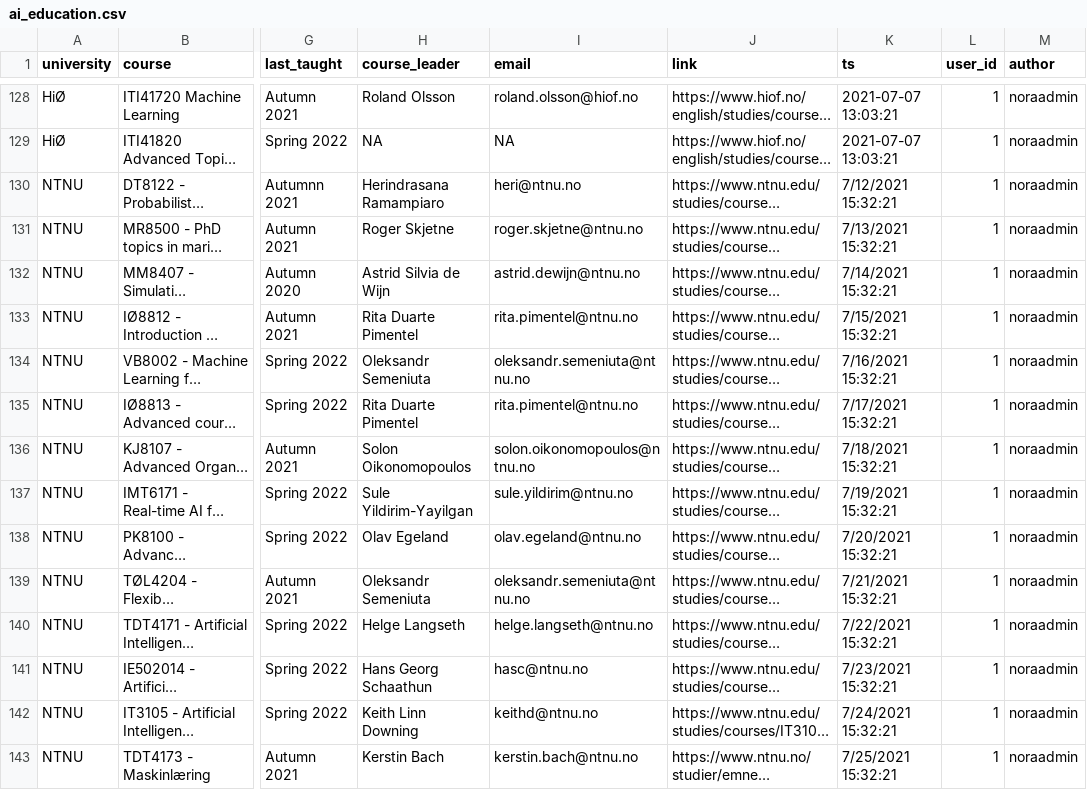
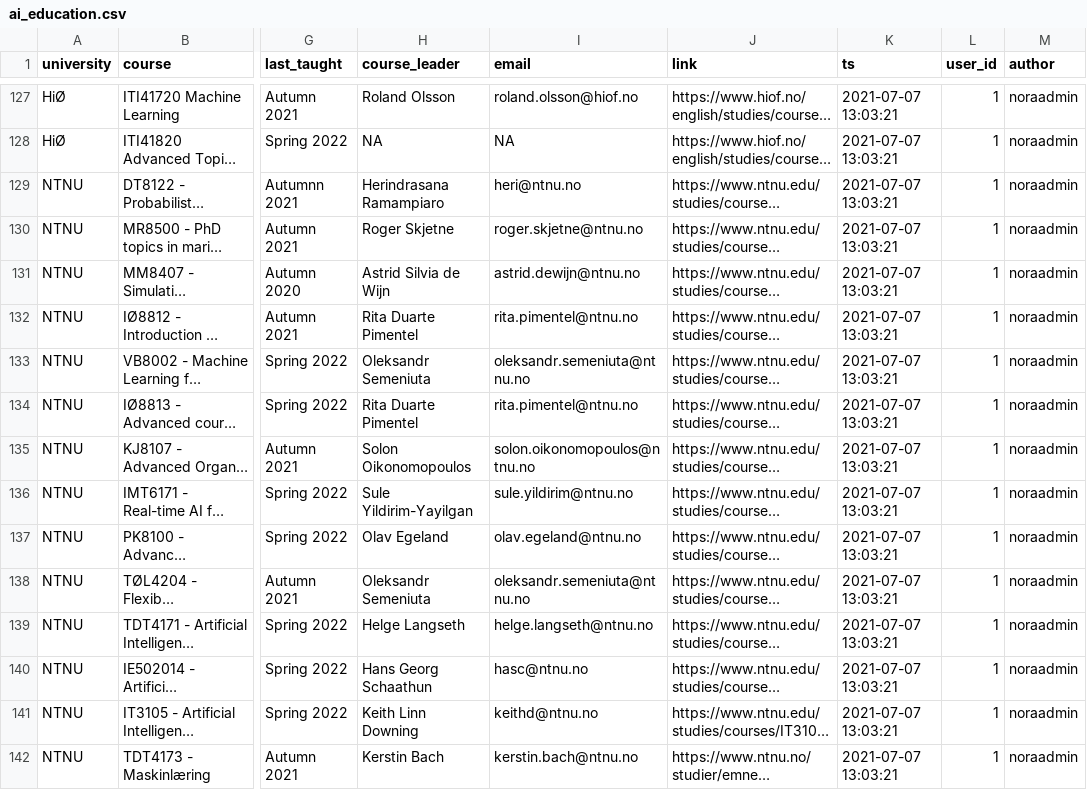
Before and after one commit to AlexMoltzau/norwegianaidirectory, a CSV file: ai_education.csv, drawn as a sheet; only a part is shown, gaps mark what is left out; long unchanged cells end in …; addresses are those after the commit; the diff covers the shown part only; the diff names each change by its address in the sheet, - before the commit and + after, or states it on an @@ line.

```diff
--- a/ai_education.csv
+++ b/ai_education.csv
-K129 (ts): 7/12/2021 15:32:21
+K129 (ts): 2021-07-07 13:03:21
-K130 (ts): 7/13/2021 15:32:21
+K130 (ts): 2021-07-07 13:03:21
-K131 (ts): 7/14/2021 15:32:21
+K131 (ts): 2021-07-07 13:03:21
-K132 (ts): 7/15/2021 15:32:21
+K132 (ts): 2021-07-07 13:03:21
-K133 (ts): 7/16/2021 15:32:21
+K133 (ts): 2021-07-07 13:03:21
-K134 (ts): 7/17/2021 15:32:21
+K134 (ts): 2021-07-07 13:03:21
-K135 (ts): 7/18/2021 15:32:21
+K135 (ts): 2021-07-07 13:03:21
-K136 (ts): 7/19/2021 15:32:21
+K136 (ts): 2021-07-07 13:03:21
-K137 (ts): 7/20/2021 15:32:21
+K137 (ts): 2021-07-07 13:03:21
-K138 (ts): 7/21/2021 15:32:21
+K138 (ts): 2021-07-07 13:03:21
-K139 (ts): 7/22/2021 15:32:21
+K139 (ts): 2021-07-07 13:03:21
-K140 (ts): 7/23/2021 15:32:21
+K140 (ts): 2021-07-07 13:03:21
-K141 (ts): 7/24/2021 15:32:21
+K141 (ts): 2021-07-07 13:03:21
-K142 (ts): 7/25/2021 15:32:21
+K142 (ts): 2021-07-07 13:03:21
```
Also changed, not shown: 1 removed row and 19 edited cells elsewhere in this file, 1 other file.
